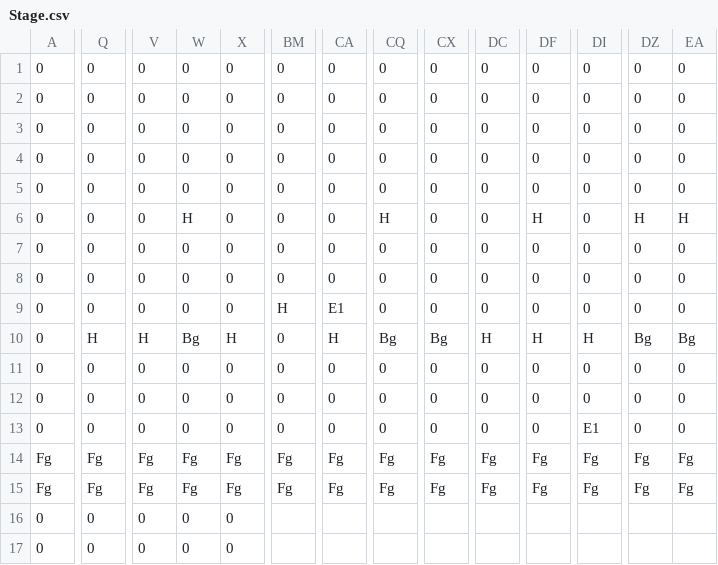
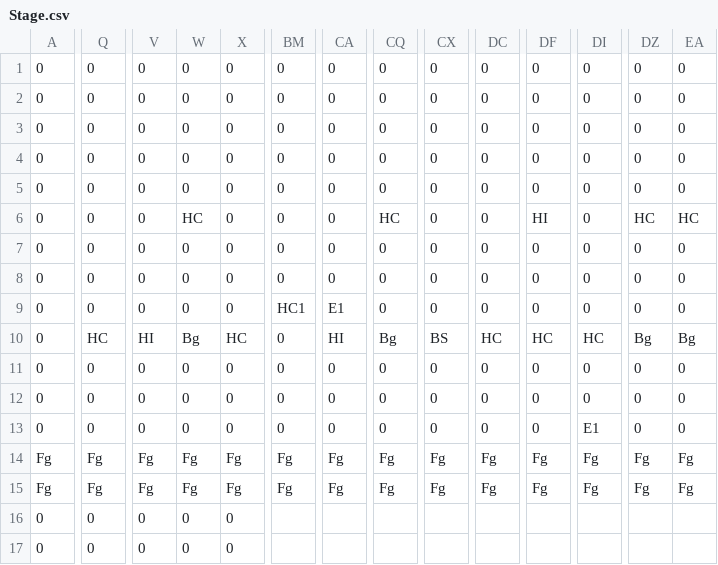
Before and after one commit to higa-shunnosuke/SuperMarioBros, a CSV file: Develop/Resource/Map/Stage.csv, drawn as a sheet; only a part is shown, gaps mark what is left out; the diff covers the shown part only; the diff names each change by its address in the sheet, - before the commit and + after, or states it on an @@ line.

```diff
--- a/Develop/Resource/Map/Stage.csv
+++ b/Develop/Resource/Map/Stage.csv
-W6: H
+W6: HC
-CQ6: H
+CQ6: HC
-DF6: H
+DF6: HI
-DZ6: H
+DZ6: HC
-EA6: H
+EA6: HC
-BM9: H
+BM9: HC1
-Q10: H
+Q10: HC
-V10: H
+V10: HI
-X10: H
+X10: HC
-CA10: H
+CA10: HI
-CX10: Bg
+CX10: BS
-DC10: H
+DC10: HC
-DF10: H
+DF10: HC
-DI10: H
+DI10: HC
```
Also changed, not shown: 2 edited cells elsewhere in this file, 9 other files.
